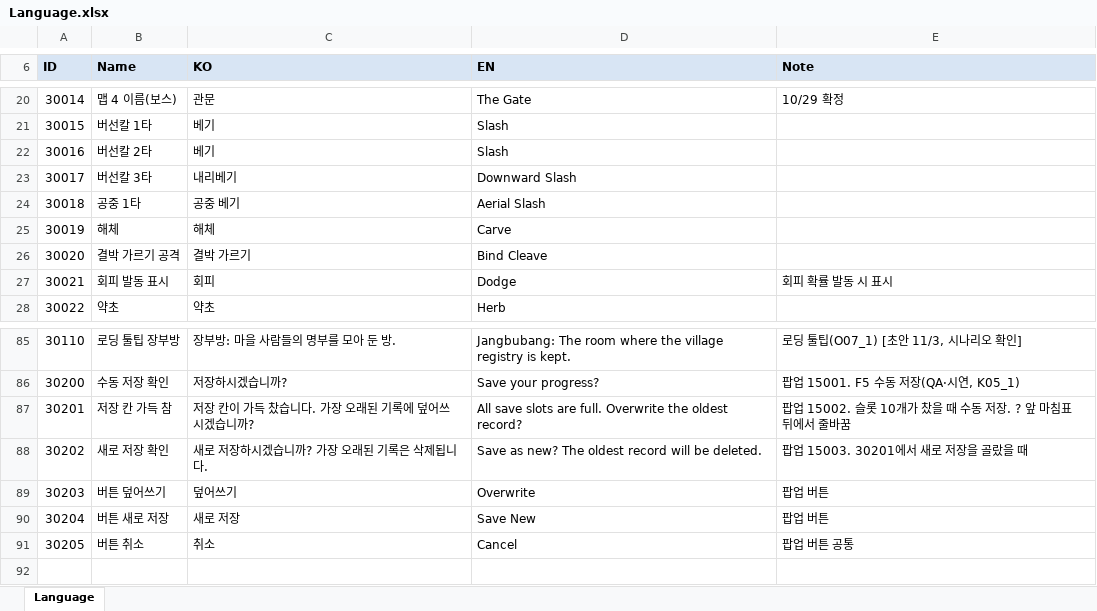
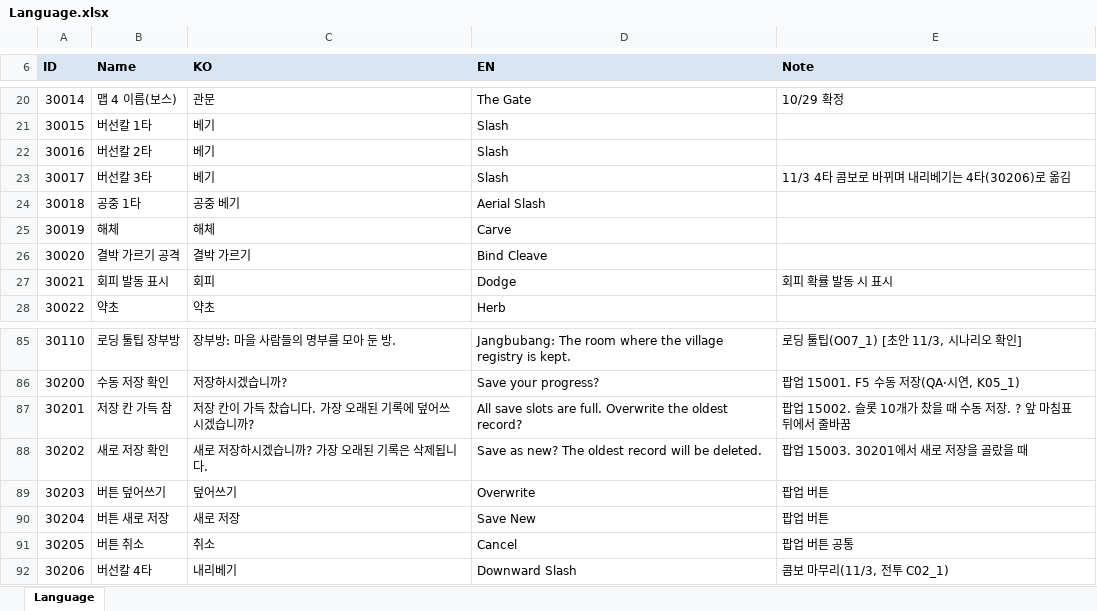
Before and after one commit to hyunho9228-web/DataSheet, an Excel workbook: tables/Language.xlsx, sheet Language, drawn as a sheet; only a part is shown, gaps mark what is left out; values as stored, in another font and other column widths than the file's, no borders; the diff names each change by its address in the sheet, - before the commit and + after, or states it on an @@ line.

```diff
--- a/tables/Language.xlsx (sheet Language)
+++ b/tables/Language.xlsx (sheet Language)
-C23 (KO): 내리베기
+C23 (KO): 베기
-D23 (EN): Downward Slash
+D23 (EN): Slash
-E23 (Note): (empty)
+E23 (Note): 11/3 4타 콤보로 바뀌며 내리베기는 4타(30206)로 옮김
+row 92: 30206 | 버선칼 4타 | 내리베기 | Downward Slash | 콤보 마무리(11/3, 전투 C02_1)
```
Also changed, not shown: tables/State.xlsx, tables/UnitStat.xlsx.
